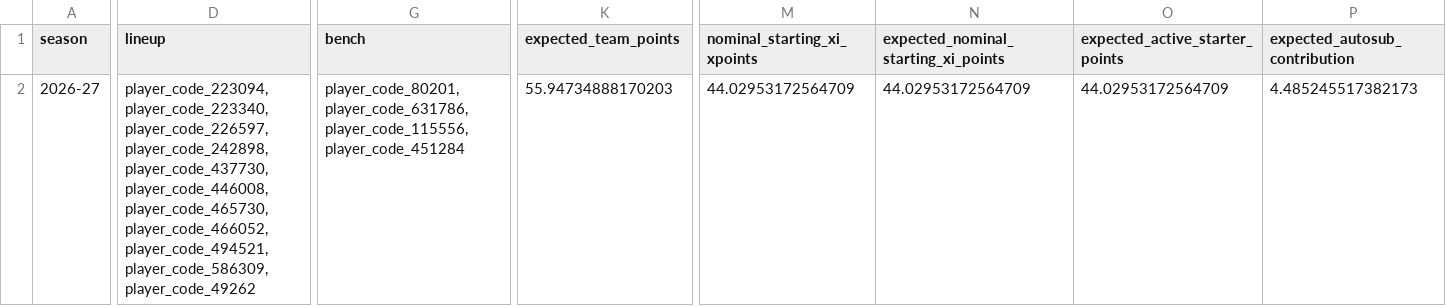
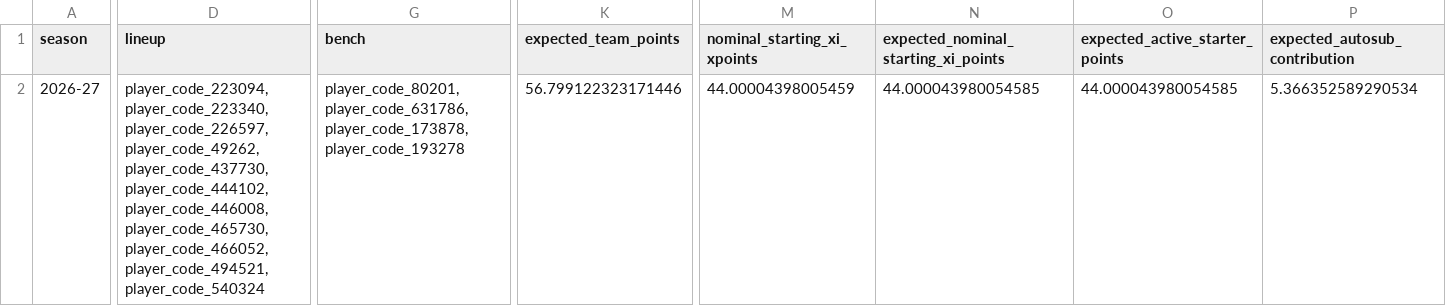
Before and after one commit to daniel-mehta/fpl-forecast, a CSV file: data/optimized_lineup.csv, drawn as a sheet; only a part is shown, gaps mark what is left out; the diff covers the shown part only; the diff names each change by its address in the sheet, - before the commit and + after, or states it on an @@ line.

```diff
--- a/data/optimized_lineup.csv
+++ b/data/optimized_lineup.csv
-D2 (lineup): player_code_223094,player_code_223340,player_code_226597,player_code_242898,player_code_437730,player_code_446008,player_code_465730,player_code_466052,player_code_494521,player_code_586309,player_code_49262
+D2 (lineup): player_code_223094,player_code_223340,player_code_226597,player_code_49262,player_code_437730,player_code_444102,player_code_446008,player_code_465730,player_code_466052,player_code_494521,player_code_540324
-G2 (bench): player_code_80201,player_code_631786,player_code_115556,player_code_451284
+G2 (bench): player_code_80201,player_code_631786,player_code_173878,player_code_193278
-K2 (expected_team_points): 55.94734888170203
+K2 (expected_team_points): 56.799122323171446
-M2 (nominal_starting_xi_xpoints): 44.02953172564709
+M2 (nominal_starting_xi_xpoints): 44.00004398005459
-N2: 44.02953172564709
+N2: 44.000043980054585
-O2 (expected_active_starter_points): 44.02953172564709
+O2 (expected_active_starter_points): 44.000043980054585
-P2 (expected_autosub_contribution): 4.485245517382173
+P2 (expected_autosub_contribution): 5.366352589290534
```
Also changed, not shown: 33 edited cells elsewhere in this file, data/model_comparison.csv, data/optimized_squad.csv, 5 other files.
